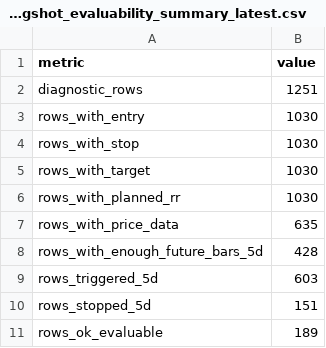
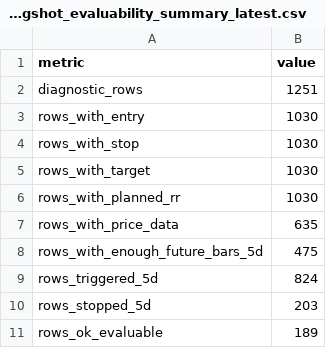
Before and after one commit to nellyagain/bonde, a CSV file: .claude/skills/llm-council/bonde_files 3/learning/slingshot_evaluability_summary_latest.csv, drawn as a sheet.

Commit message:
Sync Bonde council context bundle 2026-05-27

```diff
--- a/.claude/skills/llm-council/bonde_files 3/learning/slingshot_evaluability_summary_latest.csv
+++ b/.claude/skills/llm-council/bonde_files 3/learning/slingshot_evaluability_summary_latest.csv
@@ -7,5 +7,5 @@ rows_with_planned_rr,1030
 rows_with_price_data,635
-rows_with_enough_future_bars_5d,428
-rows_triggered_5d,603
-rows_stopped_5d,151
+rows_with_enough_future_bars_5d,475
+rows_triggered_5d,824
+rows_stopped_5d,203
 rows_ok_evaluable,189
```
